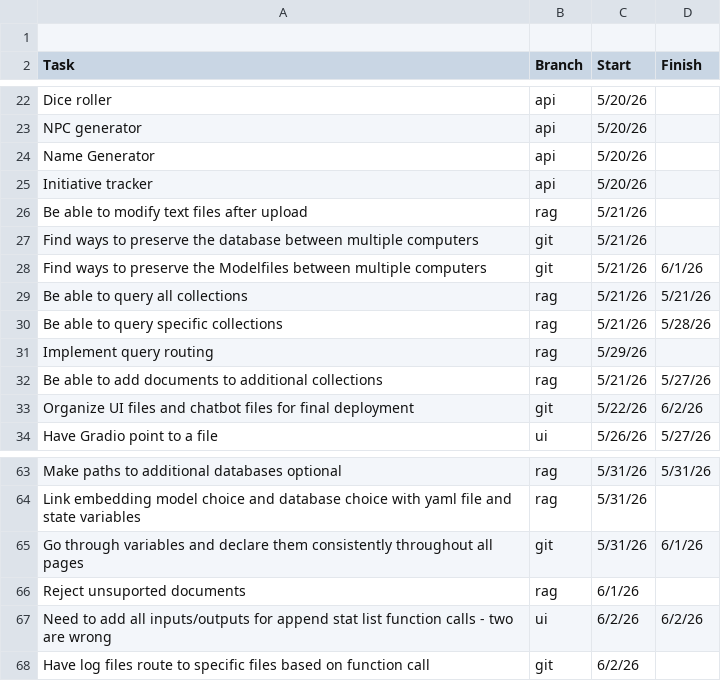
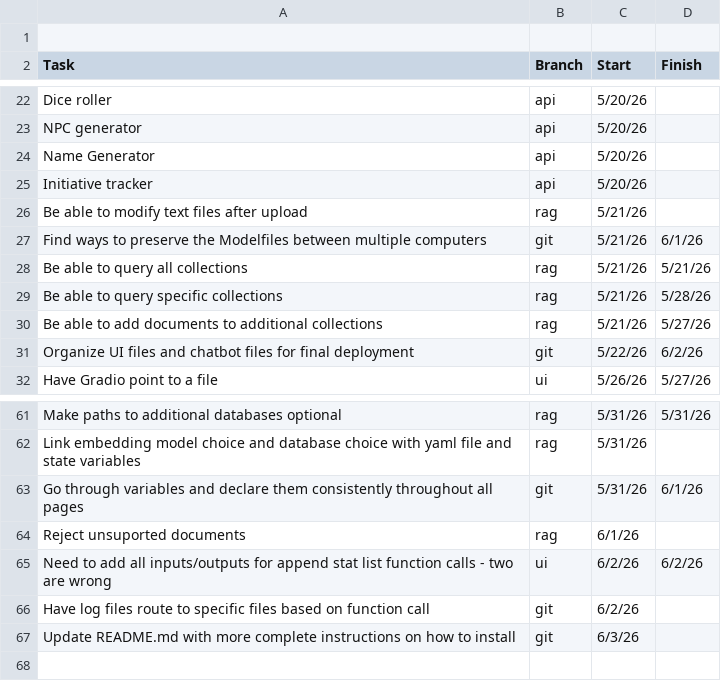
Before and after one commit to ZefCo/Technomancer, a CSV file: ToDo.csv, drawn as a sheet; only a part is shown, gaps mark what is left out; removed rows and columns are numbered as before the commit, all else as after; the diff names each change by its address in the sheet, - before the commit and + after, or states it on an @@ line.

```diff
--- a/ToDo.csv
+++ b/ToDo.csv
-row 27: Find ways to preserve the database between multiple computers | git | 5/21/26
-row 31: Implement query routing | rag | 5/29/26
+row 67: Update README.md with more complete instructions on how to install | git | 6/3/26
```
Also changed, not shown: 8 other files.
